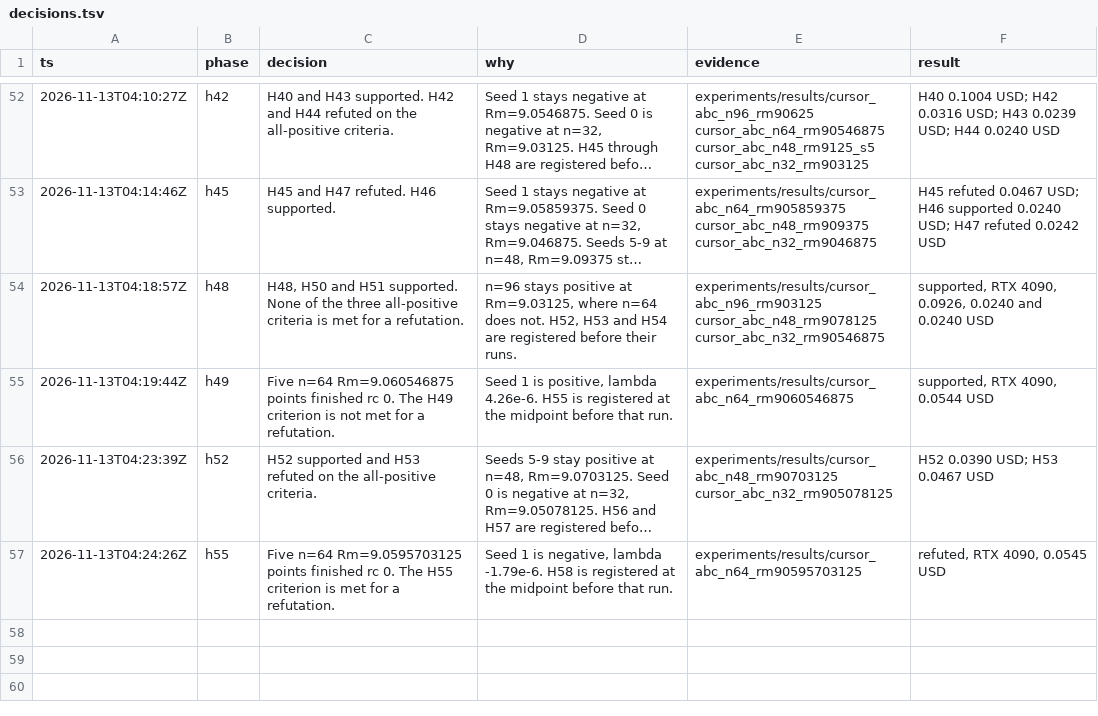
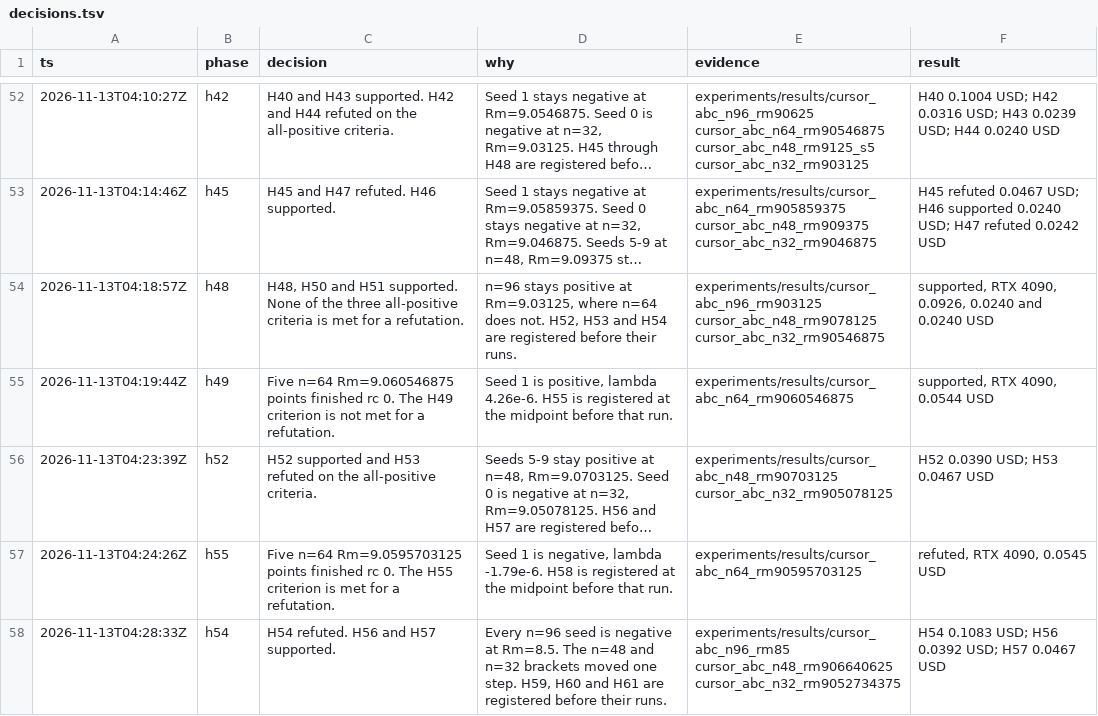
Before and after one commit to knoel99/milady-2027, a TSV file: research/decisions.tsv, drawn as a sheet; only a part is shown, gaps mark what is left out; long unchanged cells end in …; the diff names each change by its address in the sheet, - before the commit and + after, or states it on an @@ line.

```diff
--- a/research/decisions.tsv
+++ b/research/decisions.tsv
+row 58: 2026-11-13T04:28:33Z | h54 | H54 refuted. H56 and H57 supported. | Every n=96 seed is negative at Rm=8.5. The n=48 and n=32 brackets moved one step. H59, H60 and H61 are registered before their runs. | experiments/results/cursor_abc_n96_rm85 cursor_abc_n48_rm906640625 cursor_abc_n32_rm9052734375 | H54 0.1083 USD; H56 0.0392 USD; H57 0.0467 USD
```
Also changed, not shown: 21 other files.
